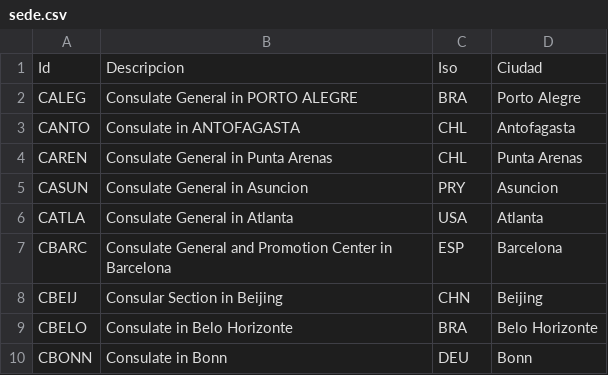
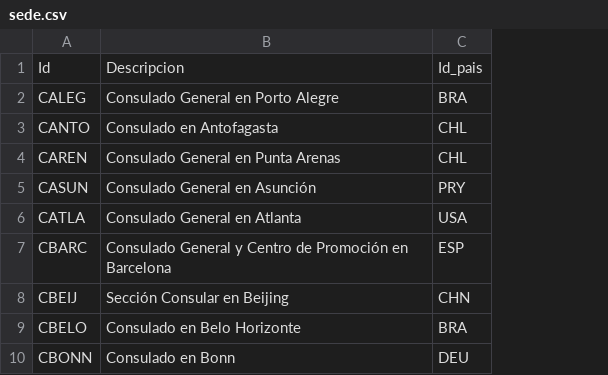
Before and after one commit to N34R20/Laboratorio_de_datos, a CSV file: TP01/TablasLimpias/sede.csv, drawn as a sheet; only a part is shown; removed rows and columns are numbered as before the commit, all else as after; the diff names each change by its address in the sheet, - before the commit and + after, or states it on an @@ line.

```diff
--- a/TP01/TablasLimpias/sede.csv
+++ b/TP01/TablasLimpias/sede.csv
-column B, rows 1-10: Descripcion | Consulate General in PORTO ALEGRE | Consulate in ANTOFAGASTA | Consulate General in Punta Arenas | Consulate General in Asuncion | Consulate General in Atlanta | Consulate General and Promotion Center in Barcelona | Consular Section in Beijing | Consulate in Belo Horizonte | Consulate in Bonn
+column B, rows 1-10: Descripcion | Consulado General en Porto Alegre | Consulado en Antofagasta | Consulado General en Punta Arenas | Consulado General en Asunción | Consulado General en Atlanta | Consulado General y Centro de Promoción en Barcelona | Sección Consular en Beijing | Consulado en Belo Horizonte | Consulado en Bonn
-column D, rows 1-10: Ciudad | Porto Alegre | Antofagasta | Punta Arenas | Asuncion | Atlanta | Barcelona | Beijing | Belo Horizonte | Bonn
-C1: Iso
+C1: Id_pais
```
Also changed, not shown: TP01/TablasLimpias/red_social.csv, 7 other files.
